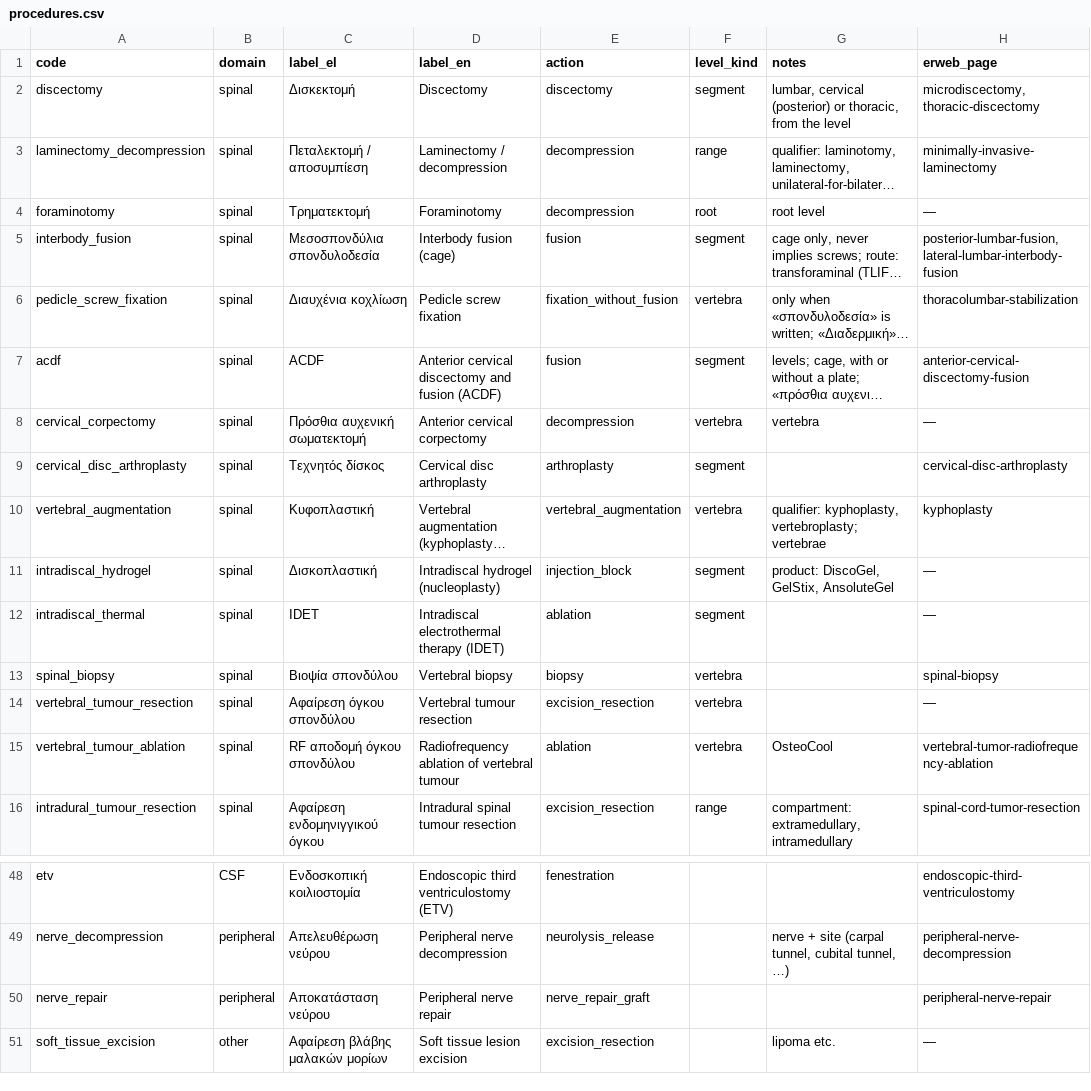
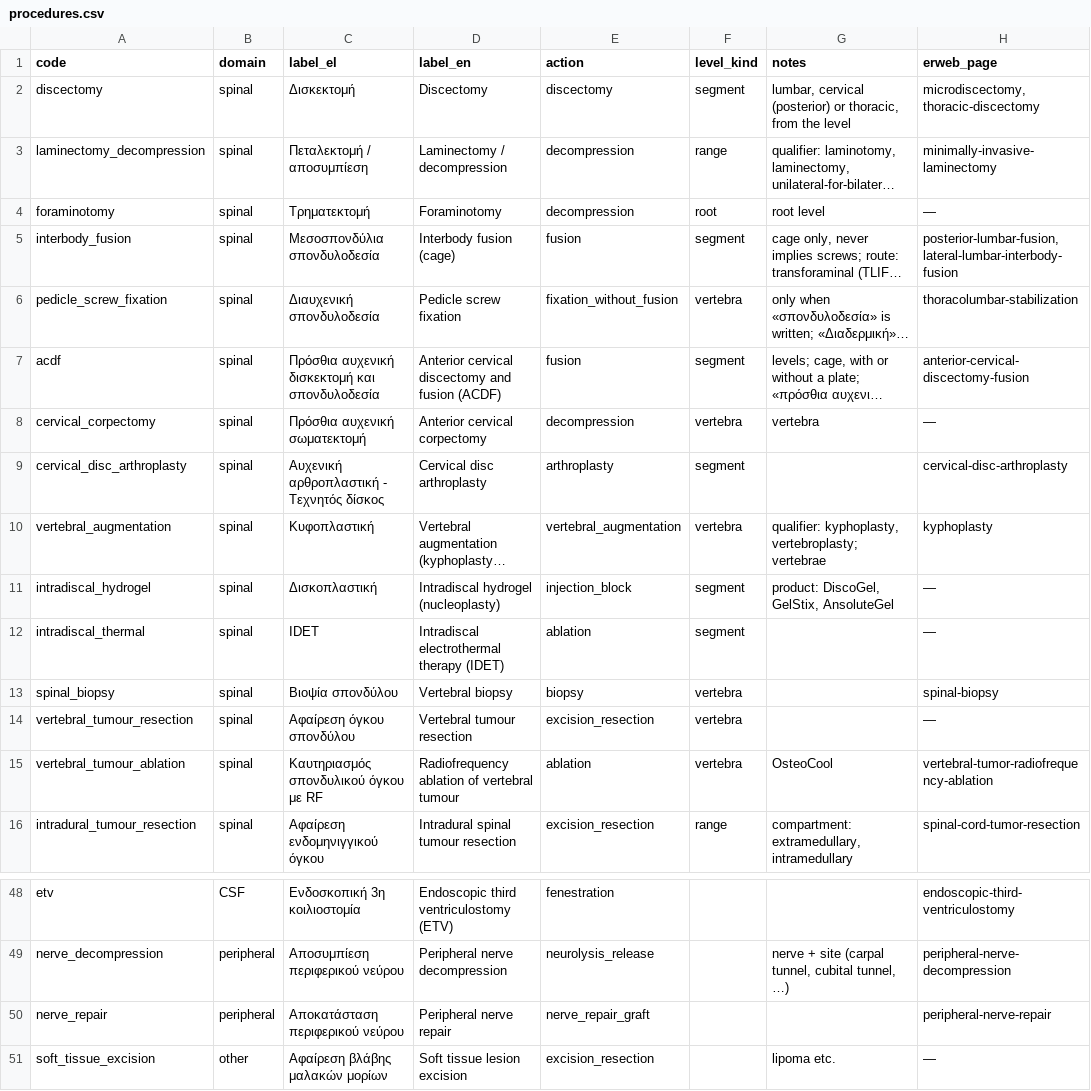
Before and after one commit to evrokas/neurolog, a CSV file: vocab/procedures.csv, drawn as a sheet; only a part is shown, gaps mark what is left out; long unchanged cells end in …; the diff covers the shown part only; the diff names each change by its address in the sheet, - before the commit and + after, or states it on an @@ line.

```diff
--- a/vocab/procedures.csv
+++ b/vocab/procedures.csv
-C6 (label_el): Διαυχένια κοχλίωση
+C6 (label_el): Διαυχενική σπονδυλοδεσία
-C7 (label_el): ACDF
+C7 (label_el): Πρόσθια αυχενική δισκεκτομή και σπονδυλοδεσία
-C9 (label_el): Τεχνητός δίσκος
+C9 (label_el): Αυχενική αρθροπλαστική - Τεχνητός δίσκος
-C15 (label_el): RF αποδομή όγκου σπονδύλου
+C15 (label_el): Καυτηριασμός σπονδυλικού όγκου με RF
-C48 (label_el): Ενδοσκοπική κοιλιοστομία
+C48 (label_el): Ενδοσκοπική 3η κοιλιοστομία
-C49 (label_el): Απελευθέρωση νεύρου
+C49 (label_el): Αποσυμπίεση περιφερικού νεύρου
-C50 (label_el): Αποκατάσταση νεύρου
+C50 (label_el): Αποκατάσταση περιφερικού νεύρου
```
Also changed, not shown: 19 edited cells elsewhere in this file, vocab/diagnoses.csv, 2 other files.
